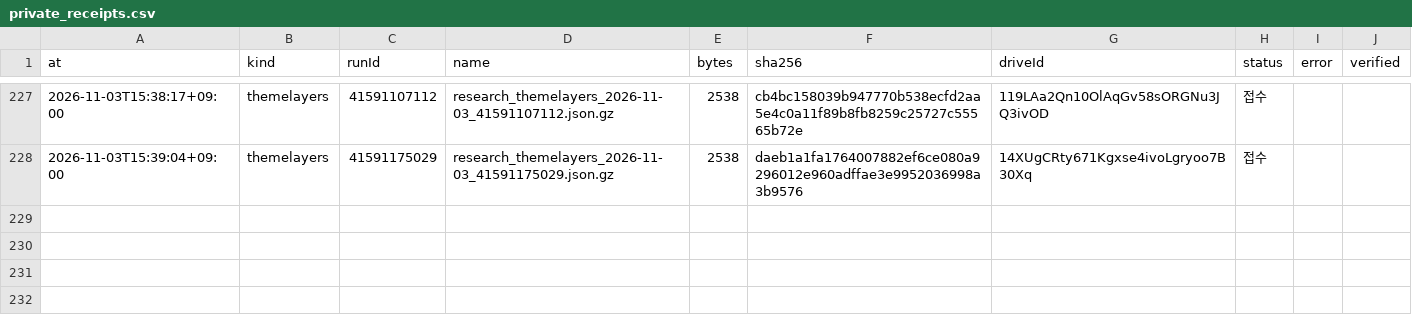
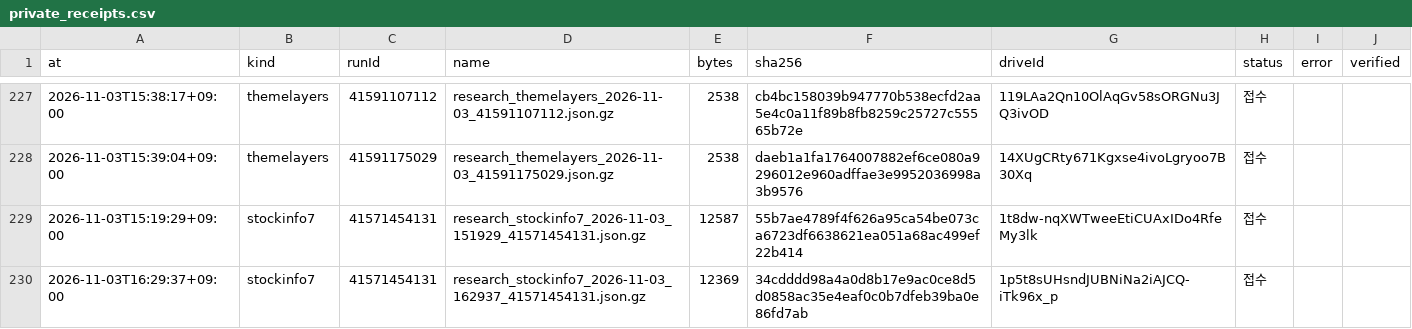
Before and after one commit to Hyeokgi/stock-omakase, a CSV file: data/research_runs/private_receipts.csv, drawn as a sheet; only a part is shown, gaps mark what is left out; the diff names each change by its address in the sheet, - before the commit and + after, or states it on an @@ line.

```diff
--- a/data/research_runs/private_receipts.csv
+++ b/data/research_runs/private_receipts.csv
+row 229: 2026-11-03T15:19:29+09:00 | stockinfo7 | 41571454131 | research_stockinfo7_2026-11-03_151929_41571454131.json.gz | 12587 | 55b7ae4789f4f626a95ca54be073ca6723df6638621ea051a68ac499ef22b414 | 1t8dw-nqXWTweeEtiCUAxIDo4RfeMy3lk | 접수
+row 230: 2026-11-03T16:29:37+09:00 | stockinfo7 | 41571454131 | research_stockinfo7_2026-11-03_162937_41571454131.json.gz | 12369 | 34cdddd98a4a0d8b17e9ac0ce8d5d0858ac35e4eaf0c0b7dfeb39ba0e86fd7ab | 1p5t8sUHsndJUBNiNa2iAJCQ-iTk96x_p | 접수
```
Also changed, not shown: data/research_runs/stockinfo7_obs.csv, data/research_runs/stockinfo7_runs.csv.
